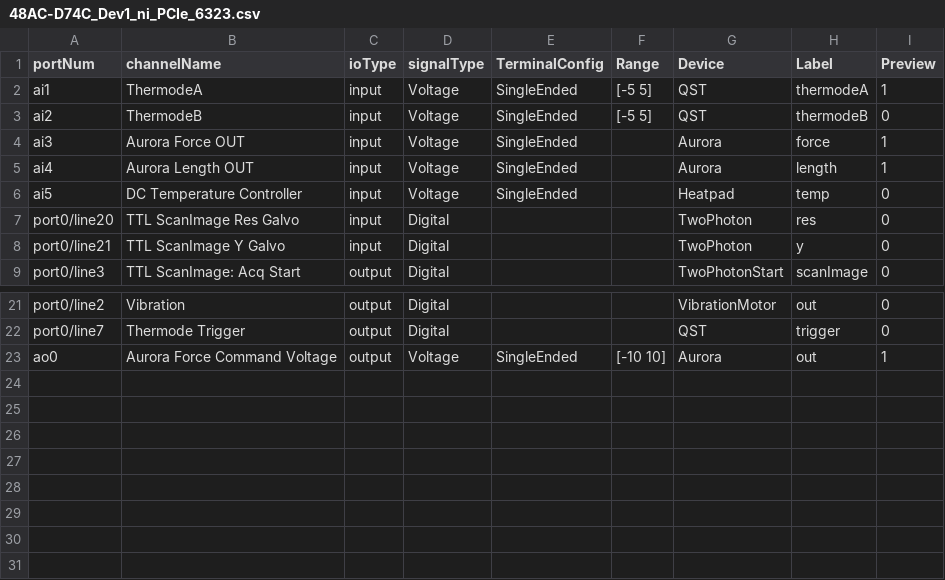
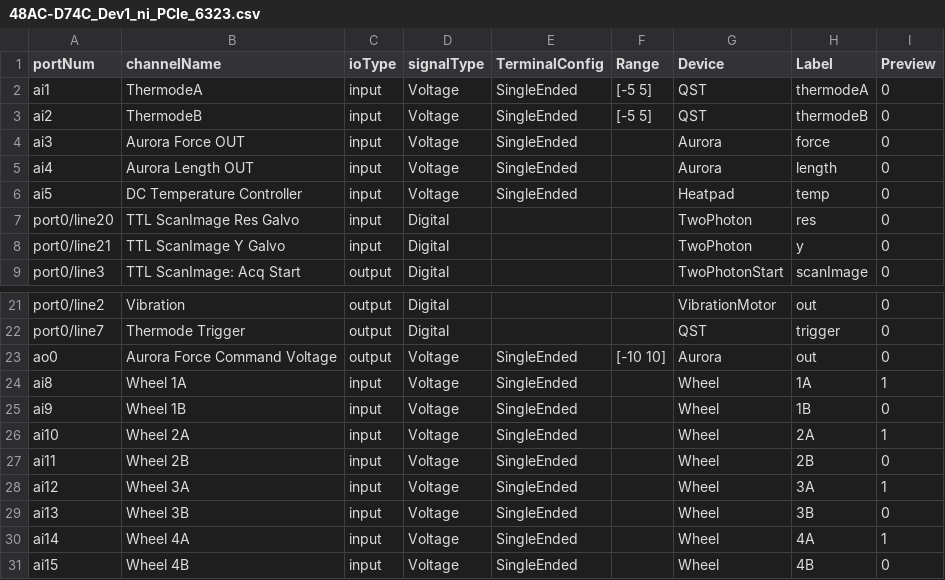
Before and after one commit to DavidLucha/StimControl, a CSV file: config/component_params/48AC-D74C_Dev1_ni_PCIe_6323.csv, drawn as a sheet; only a part is shown, gaps mark what is left out.

Commit message:
laser room dq config changes

```diff
--- a/config/component_params/48AC-D74C_Dev1_ni_PCIe_6323.csv
+++ b/config/component_params/48AC-D74C_Dev1_ni_PCIe_6323.csv
@@ -1,6 +1,6 @@
 portNum,channelName,ioType,signalType,TerminalConfig,Range,Device,Label,Preview
-ai1,ThermodeA,input,Voltage,SingleEnded,[-5 5],QST,thermodeA,1
+ai1,ThermodeA,input,Voltage,SingleEnded,[-5 5],QST,thermodeA,0
 ai2,ThermodeB,input,Voltage,SingleEnded,[-5 5],QST,thermodeB,0
-ai3,Aurora Force OUT,input,Voltage,SingleEnded,,Aurora,force,1
-ai4,Aurora Length OUT,input,Voltage,SingleEnded,,Aurora,length,1
+ai3,Aurora Force OUT,input,Voltage,SingleEnded,,Aurora,force,0
+ai4,Aurora Length OUT,input,Voltage,SingleEnded,,Aurora,length,0
 ai5,DC Temperature Controller,input,Voltage,SingleEnded,,Heatpad,temp,0
@@ -22,2 +22,10 @@ port0/line2,Vibration,output,Digital,,,VibrationMotor,out,0
 port0/line7,Thermode Trigger,output,Digital,,,QST,trigger,0
-ao0,Aurora Force Command Voltage,output,Voltage,SingleEnded,[-10 10],Aurora,out,1
+ao0,Aurora Force Command Voltage,output,Voltage,SingleEnded,[-10 10],Aurora,out,0
+ai8,Wheel 1A,input,Voltage,SingleEnded,,Wheel,1A,1
+ai9,Wheel 1B,input,Voltage,SingleEnded,,Wheel,1B,0
+ai10,Wheel 2A,input,Voltage,SingleEnded,,Wheel,2A,1
+ai11,Wheel 2B,input,Voltage,SingleEnded,,Wheel,2B,0
+ai12,Wheel 3A,input,Voltage,SingleEnded,,Wheel,3A,1
+ai13,Wheel 3B,input,Voltage,SingleEnded,,Wheel,3B,0
+ai14,Wheel 4A,input,Voltage,SingleEnded,,Wheel,4A,1
+ai15,Wheel 4B,input,Voltage,SingleEnded,,Wheel,4B,0
```
Also changed, not shown: config/component_params/48AC-D74C_Dev1_ni_PCIe_6323_default.csv, 2 other files.
